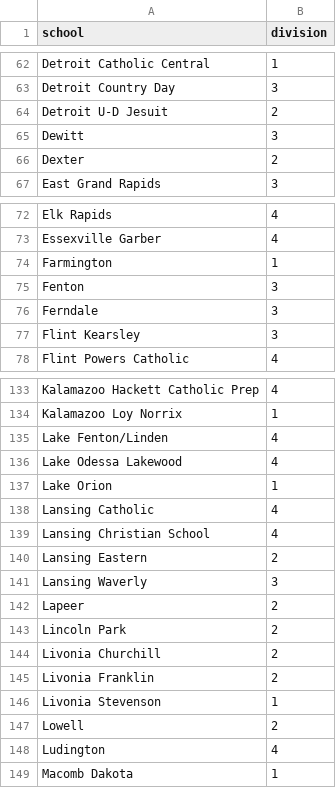
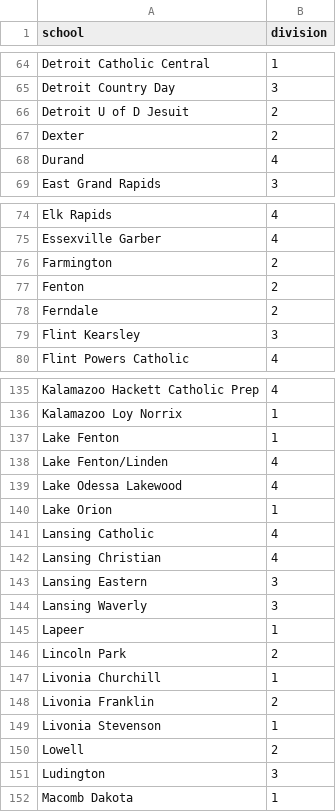
Before and after one commit to jojojoshshsh/MHSAA_tennis_seeder, a CSV file: data/correct_divisions_2024.csv, drawn as a sheet; only a part is shown, gaps mark what is left out; the diff covers the shown part only.

Commit message:
Revise school divisions and add new entries
Updated division numbers for several schools and added new entries.

```diff
--- a/data/correct_divisions_2024.csv
+++ b/data/correct_divisions_2024.csv
@@ -63,5 +65,5 @@ Detroit Catholic Central,1
 Detroit Country Day,3
-Detroit U-D Jesuit,2
-Dewitt,3
+Detroit U of D Jesuit,2
 Dexter,2
+Durand,4
 East Grand Rapids,3
@@ -73,5 +75,5 @@ Elk Rapids,4
 Essexville Garber,4
-Farmington,1
-Fenton,3
-Ferndale,3
+Farmington,2
+Fenton,2
+Ferndale,2
 Flint Kearsley,3
@@ -134,2 +136,3 @@ Kalamazoo Hackett Catholic Prep,4
 Kalamazoo Loy Norrix,1
+Lake Fenton,1
 Lake Fenton/Linden,4
@@ -138,8 +141,8 @@ Lake Orion,1
 Lansing Catholic,4
-Lansing Christian School,4
-Lansing Eastern,2
+Lansing Christian,4
+Lansing Eastern,3
 Lansing Waverly,3
-Lapeer,2
+Lapeer,1
 Lincoln Park,2
-Livonia Churchill,2
+Livonia Churchill,1
 Livonia Franklin,2
@@ -147,3 +150,3 @@ Livonia Stevenson,1
 Lowell,2
-Ludington,4
+Ludington,3
 Macomb Dakota,1
```
Also changed, not shown: 2 added rows, 4 removed rows, 3 moved rows and 23 edited cells elsewhere in this file.
